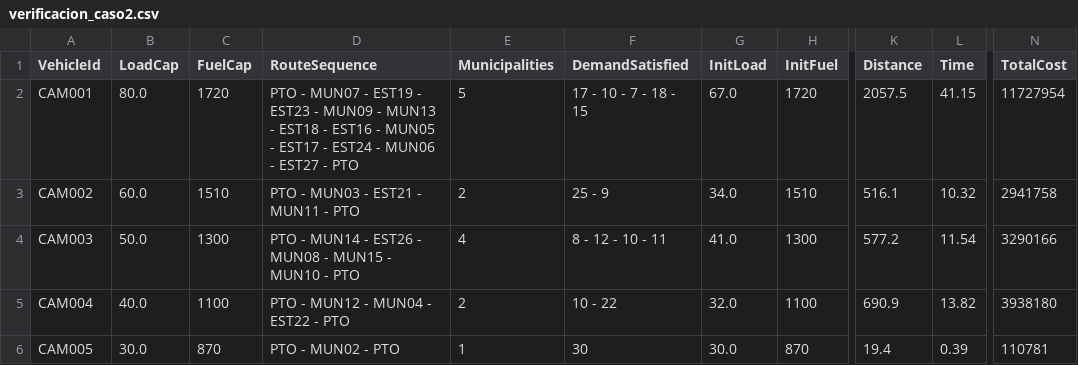
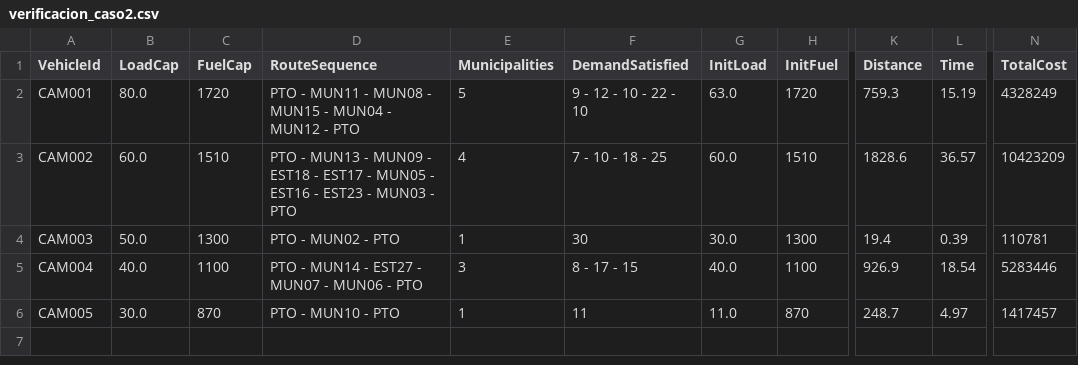
Before and after one commit to gabrielaeescobar/MOS-Proyecto, a CSV file: Proyecto_C_Caso2/verificacion_caso2.csv, drawn as a sheet; only a part is shown, gaps mark what is left out; the diff names each change by its address in the sheet, - before the commit and + after, or states it on an @@ line.

```diff
--- a/Proyecto_C_Caso2/verificacion_caso2.csv
+++ b/Proyecto_C_Caso2/verificacion_caso2.csv
-D2 (RouteSequence): PTO - MUN07 - EST19 - EST23 - MUN09 - MUN13 - EST18 - EST16 - MUN05 - EST17 - EST24 - MUN06 - EST27 - PTO
+D2 (RouteSequence): PTO - MUN11 - MUN08 - MUN15 - MUN04 - MUN12 - PTO
-F2 (DemandSatisfied): 17 - 10 - 7 - 18 - 15
+F2 (DemandSatisfied): 9 - 12 - 10 - 22 - 10
-G2 (InitLoad): 67.0
+G2 (InitLoad): 63.0
-K2 (Distance): 2057.5
+K2 (Distance): 759.3
-L2 (Time): 41.15
+L2 (Time): 15.19
-N2 (TotalCost): 11727954
+N2 (TotalCost): 4328249
-D3 (RouteSequence): PTO - MUN03 - EST21 - MUN11 - PTO
+D3 (RouteSequence): PTO - MUN13 - MUN09 - EST18 - EST17 - MUN05 - EST16 - EST23 - MUN03 - PTO
-E3 (Municipalities): 2
+E3 (Municipalities): 4
-F3 (DemandSatisfied): 25 - 9
+F3 (DemandSatisfied): 7 - 10 - 18 - 25
-G3 (InitLoad): 34.0
+G3 (InitLoad): 60.0
-K3 (Distance): 516.1
+K3 (Distance): 1828.6
-L3 (Time): 10.32
+L3 (Time): 36.57
-N3 (TotalCost): 2941758
+N3 (TotalCost): 10423209
-D4 (RouteSequence): PTO - MUN14 - EST26 - MUN08 - MUN15 - MUN10 - PTO
+D4 (RouteSequence): PTO - MUN02 - PTO
-E4 (Municipalities): 4
+E4 (Municipalities): 1
-F4 (DemandSatisfied): 8 - 12 - 10 - 11
+F4 (DemandSatisfied): 30
-G4 (InitLoad): 41.0
+G4 (InitLoad): 30.0
-K4 (Distance): 577.2
+K4 (Distance): 19.4
-L4 (Time): 11.54
+L4 (Time): 0.39
-N4 (TotalCost): 3290166
+N4 (TotalCost): 110781
-D5 (RouteSequence): PTO - MUN12 - MUN04 - EST22 - PTO
+D5 (RouteSequence): PTO - MUN14 - EST27 - MUN07 - MUN06 - PTO
-E5 (Municipalities): 2
+E5 (Municipalities): 3
-F5 (DemandSatisfied): 10 - 22
+F5 (DemandSatisfied): 8 - 17 - 15
-G5 (InitLoad): 32.0
+G5 (InitLoad): 40.0
-K5 (Distance): 690.9
+K5 (Distance): 926.9
-L5 (Time): 13.82
+L5 (Time): 18.54
-N5 (TotalCost): 3938180
+N5 (TotalCost): 5283446
-D6 (RouteSequence): PTO - MUN02 - PTO
+D6 (RouteSequence): PTO - MUN10 - PTO
-F6 (DemandSatisfied): 30
+F6 (DemandSatisfied): 11
-G6 (InitLoad): 30.0
+G6 (InitLoad): 11.0
-K6 (Distance): 19.4
+K6 (Distance): 248.7
-L6 (Time): 0.39
+L6 (Time): 4.97
-N6 (TotalCost): 110781
+N6 (TotalCost): 1417457
```
Also changed, not shown: 4 other files.
